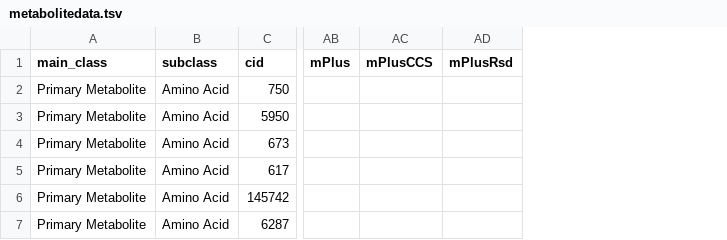
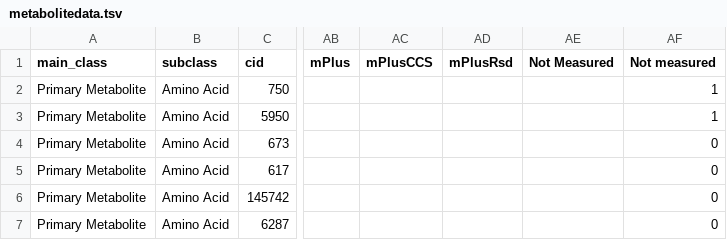
Before and after one commit to PNNL-Comp-Mass-Spec/MetabolomicsCCS, a TSV file: data/metabolitedata.tsv, drawn as a sheet; only a part is shown, gaps mark what is left out; the diff names each change by its address in the sheet, - before the commit and + after, or states it on an @@ line.

Commit message:
Update metabolitedata.tsv

```diff
--- a/data/metabolitedata.tsv
+++ b/data/metabolitedata.tsv
+column AE (Not Measured), empty
+column AF (Not measured), rows 2-7: 1 | 1 | 0 | 0 | 0 | 0
```
